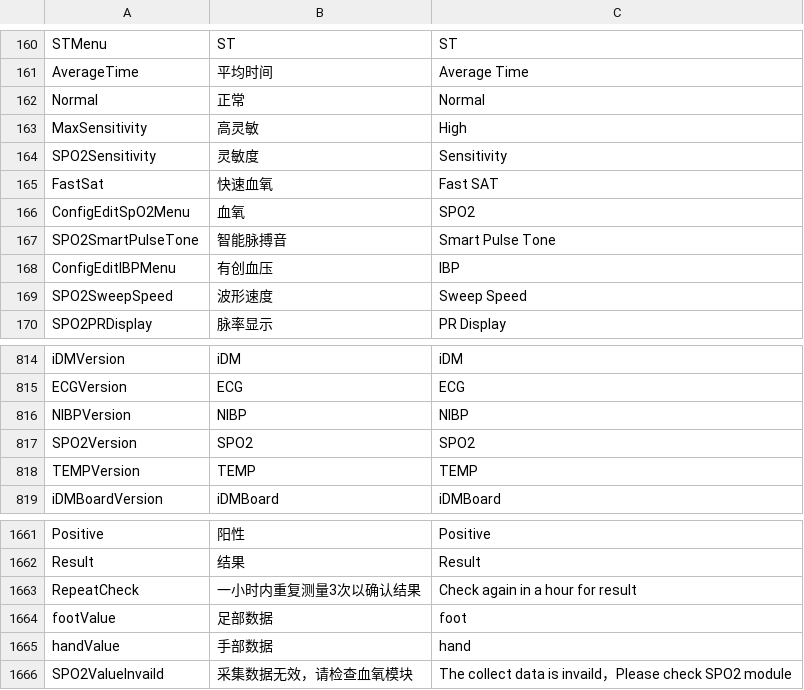
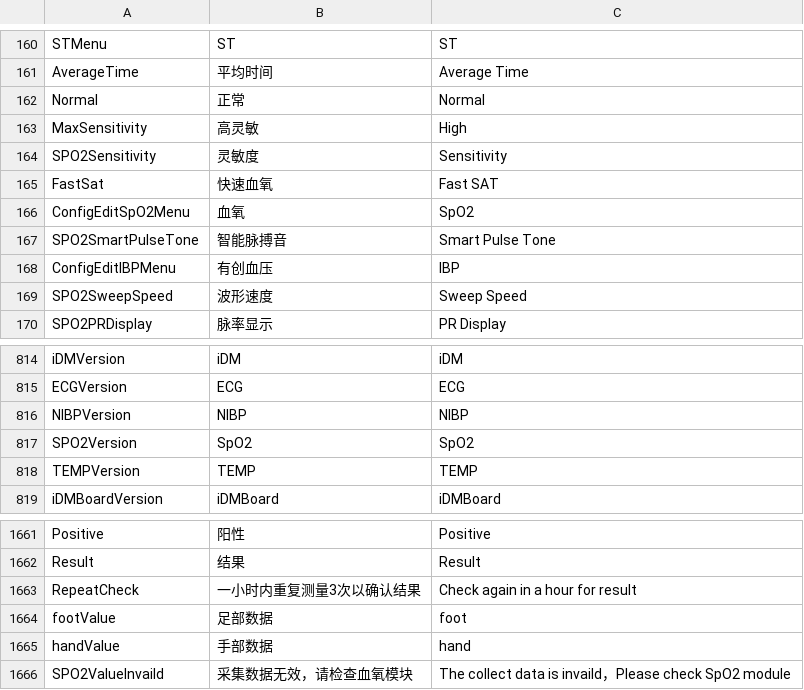
Before and after one commit to 519984307/Appciton, a CSV file: nPM/locale/locale.csv, drawn as a sheet; only a part is shown, gaps mark what is left out; the diff covers the shown part only.

```diff
--- a/nPM/locale/locale.csv
+++ b/nPM/locale/locale.csv
@@ -165,3 +165,3 @@ SPO2Sensitivity,灵敏度,Sensitivity
 FastSat,快速血氧,Fast SAT
-ConfigEditSpO2Menu,血氧,SPO2
+ConfigEditSpO2Menu,血氧,SpO2
 SPO2SmartPulseTone,智能脉搏音,Smart Pulse Tone
@@ -816,3 +816,3 @@ ECGVersion,ECG,ECG
 NIBPVersion,NIBP,NIBP
-SPO2Version,SPO2,SPO2
+SPO2Version,SpO2,SpO2
 TEMPVersion,TEMP,TEMP
@@ -1665,2 +1665,2 @@ footValue,足部数据,foot
 handValue,手部数据,hand
-SPO2ValueInvaild,采集数据无效，请检查血氧模块,The collect data is invaild，Please check SPO2 module
+SPO2ValueInvaild,采集数据无效，请检查血氧模块,The collect data is invaild，Please check SpO2 module
```
Also changed, not shown: 35 edited cells elsewhere in this file.
